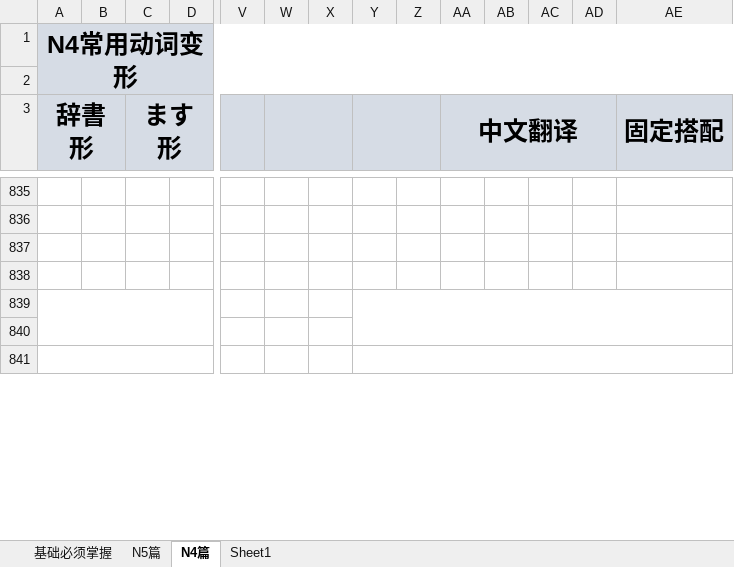
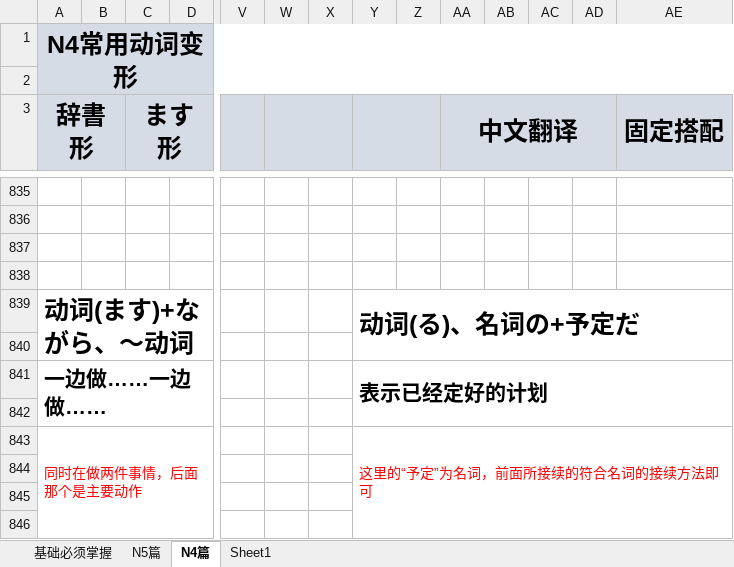
Before and after one commit to bomnitrix10/-, an Excel workbook: 00_日语学习/日语文法总结.xlsx, sheet N4篇, drawn as a sheet; only a part is shown, gaps mark what is left out; values as stored, in another font and other column widths than the file's, no borders; removed rows and columns are numbered as before the commit, all else as after; rows hold the shown columns only; the diff covers the shown part only; the diff names each change by its address in the sheet, - before the commit and + after, or states it on an @@ line.

Commit message:
[修改说明]:完善N4文法剩余所有内容

```diff
--- a/00_日语学习/日语文法总结.xlsx (sheet N4篇)
+++ b/00_日语学习/日语文法总结.xlsx (sheet N4篇)
+row 839: 动词(ます)+ながら、～动词 |  |  |  |  |  |  | 动词(る)、名词の+予定だ
+row 840: (empty)
+row 841: 一边做……一边做…… |  |  |  |  |  |  | 表示已经定好的计划
+row 842: (empty)
+row 843: 同时在做两件事情，后面那个是主要动作 |  |  |  |  |  |  | 这里的“予定”为名词，前面所接续的符合名词的接续方法即可
-A839:L840 merged
-Y839:AE840 merged
-A841:L842 merged
-Y841:AE842 merged
```
Also changed, not shown: 137 added rows, 39 removed rows, 6 moved rows, 23 edited cells and merged cells elsewhere in this sheet, sheet 基础必须掌握, sheet Sheet1.
